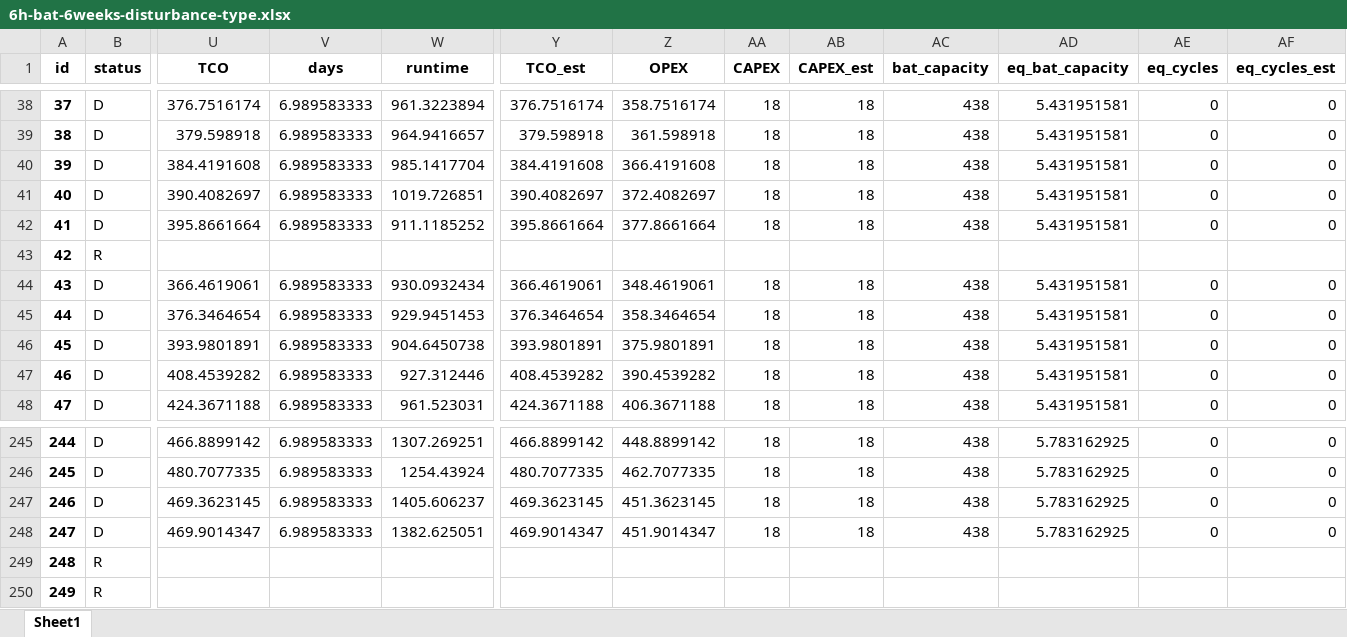
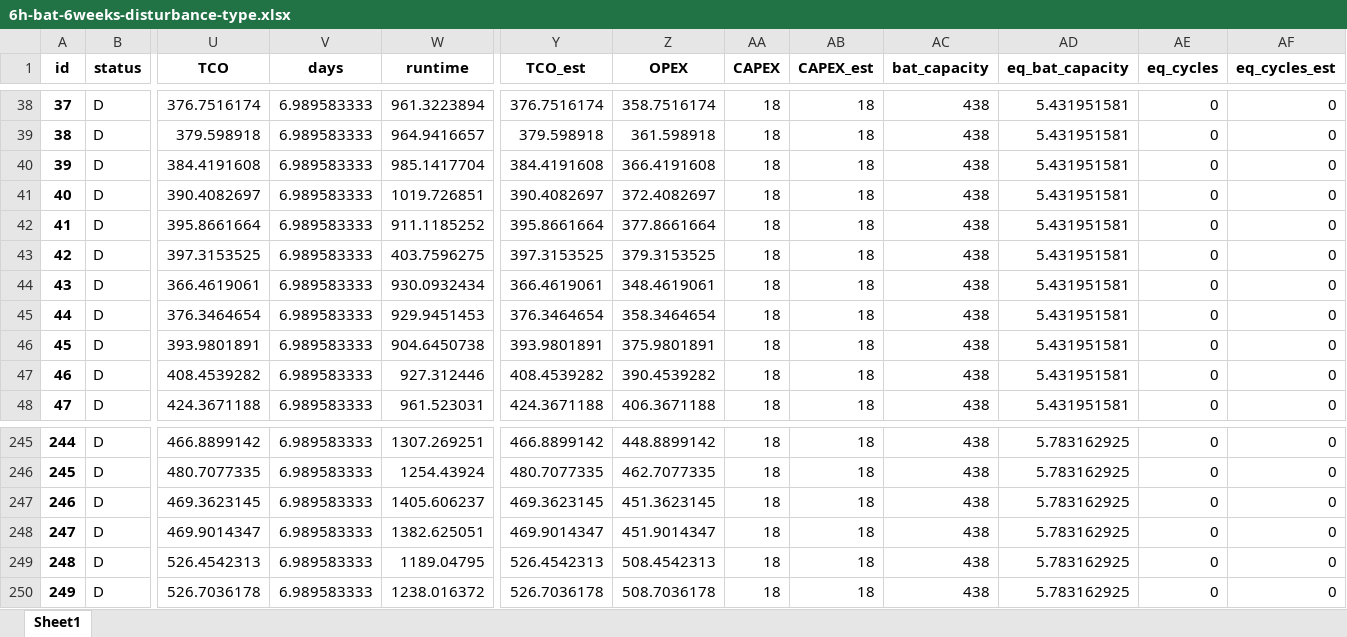
Before and after one commit to AarenLee07/Microgrid-Optimizer, an Excel workbook: output/experiments/thesis_topic2/6h-bat-6weeks-disturbance-type.xlsx, sheet Sheet1, drawn as a sheet; only a part is shown, gaps mark what is left out; values as stored, in another font and other column widths than the file's, no borders; the diff covers the shown part only; the diff names each change by its address in the sheet, - before the commit and + after, or states it on an @@ line.

```diff
--- a/output/experiments/thesis_topic2/6h-bat-6weeks-disturbance-type.xlsx (sheet Sheet1)
+++ b/output/experiments/thesis_topic2/6h-bat-6weeks-disturbance-type.xlsx (sheet Sheet1)
-B43 (status): R
+B43 (status): D
-U43 (TCO): (empty)
+U43 (TCO): 397.3153525
-V43 (days): (empty)
+V43 (days): 6.989583333
-W43 (runtime): (empty)
+W43 (runtime): 403.7596275
-Y43 (TCO_est): (empty)
+Y43 (TCO_est): 397.3153525
-Z43 (OPEX): (empty)
+Z43 (OPEX): 379.3153525
-AA43 (CAPEX): (empty)
+AA43 (CAPEX): 18
-AB43 (CAPEX_est): (empty)
+AB43 (CAPEX_est): 18
-AC43 (bat_capacity): (empty)
+AC43 (bat_capacity): 438
-AD43 (eq_bat_capacity): (empty)
+AD43 (eq_bat_capacity): 5.431951581
-AE43 (eq_cycles): (empty)
+AE43 (eq_cycles): 0
-AF43 (eq_cycles_est): (empty)
+AF43 (eq_cycles_est): 0
-B249:B250 (status): R
+B249:B250 (status): D
-U249 (TCO): (empty)
+U249 (TCO): 526.4542313
-V249:V250 (days): (empty)
+V249:V250 (days): 6.989583333
-W249 (runtime): (empty)
+W249 (runtime): 1189.04795
-Y249 (TCO_est): (empty)
+Y249 (TCO_est): 526.4542313
-Z249 (OPEX): (empty)
+Z249 (OPEX): 508.4542313
-AA249:AA250 (CAPEX): (empty)
+AA249:AA250 (CAPEX): 18
-AB249:AB250 (CAPEX_est): (empty)
+AB249:AB250 (CAPEX_est): 18
-AC249:AC250 (bat_capacity): (empty)
+AC249:AC250 (bat_capacity): 438
-AD249:AD250 (eq_bat_capacity): (empty)
+AD249:AD250 (eq_bat_capacity): 5.783162925
-AE249:AE250 (eq_cycles): (empty)
+AE249:AE250 (eq_cycles): 0
-AF249:AF250 (eq_cycles_est): (empty)
+AF249:AF250 (eq_cycles_est): 0
-U250 (TCO): (empty)
+U250 (TCO): 526.7036178
-W250 (runtime): (empty)
+W250 (runtime): 1238.016372
-Y250 (TCO_est): (empty)
+Y250 (TCO_est): 526.7036178
-Z250 (OPEX): (empty)
+Z250 (OPEX): 508.7036178
```
Also changed, not shown: 1142 edited cells elsewhere in this sheet, output/experiments/thesis_topic2/6h-bat-6months-disturbance-type.xlsx, 19 other files.
